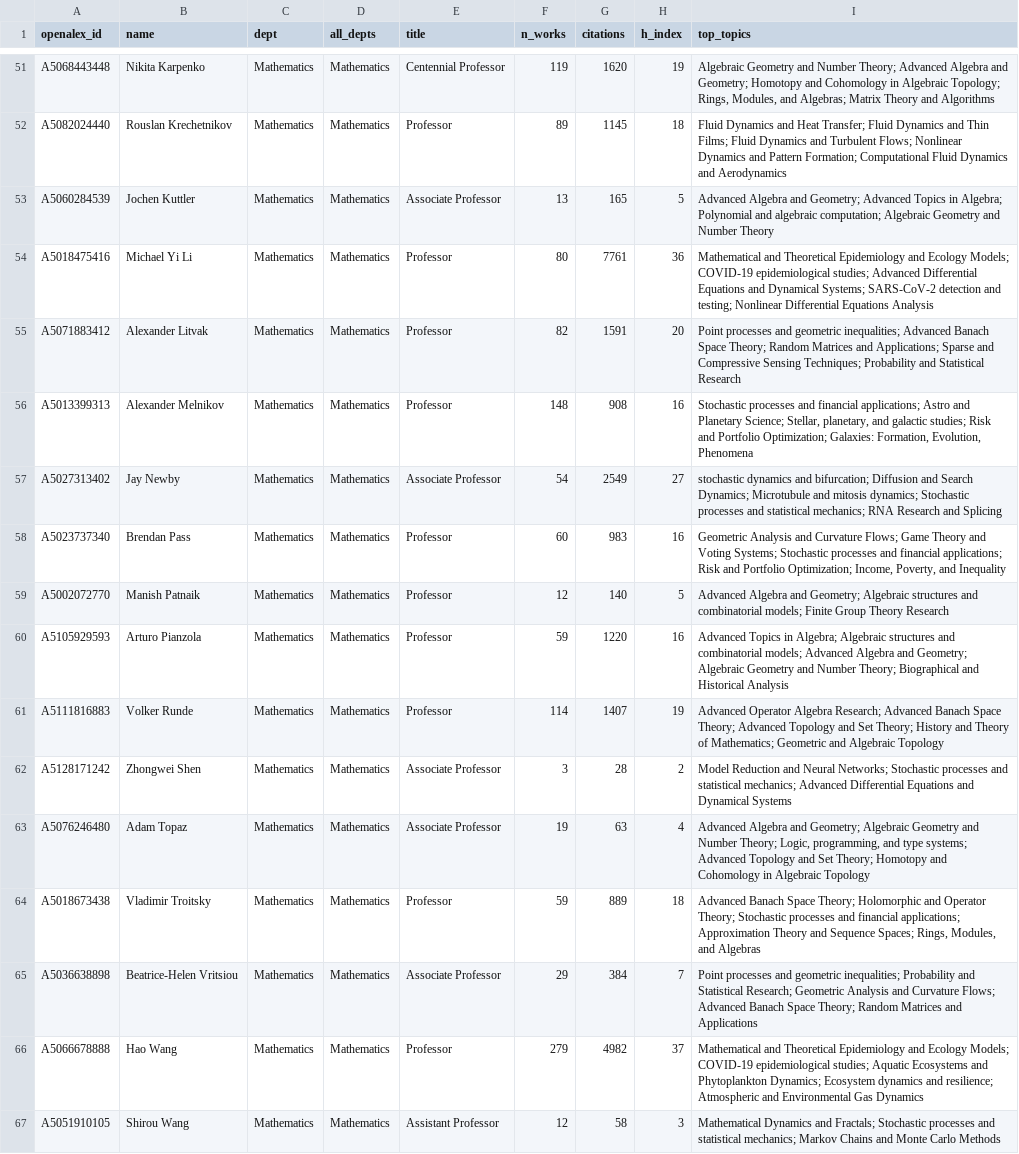
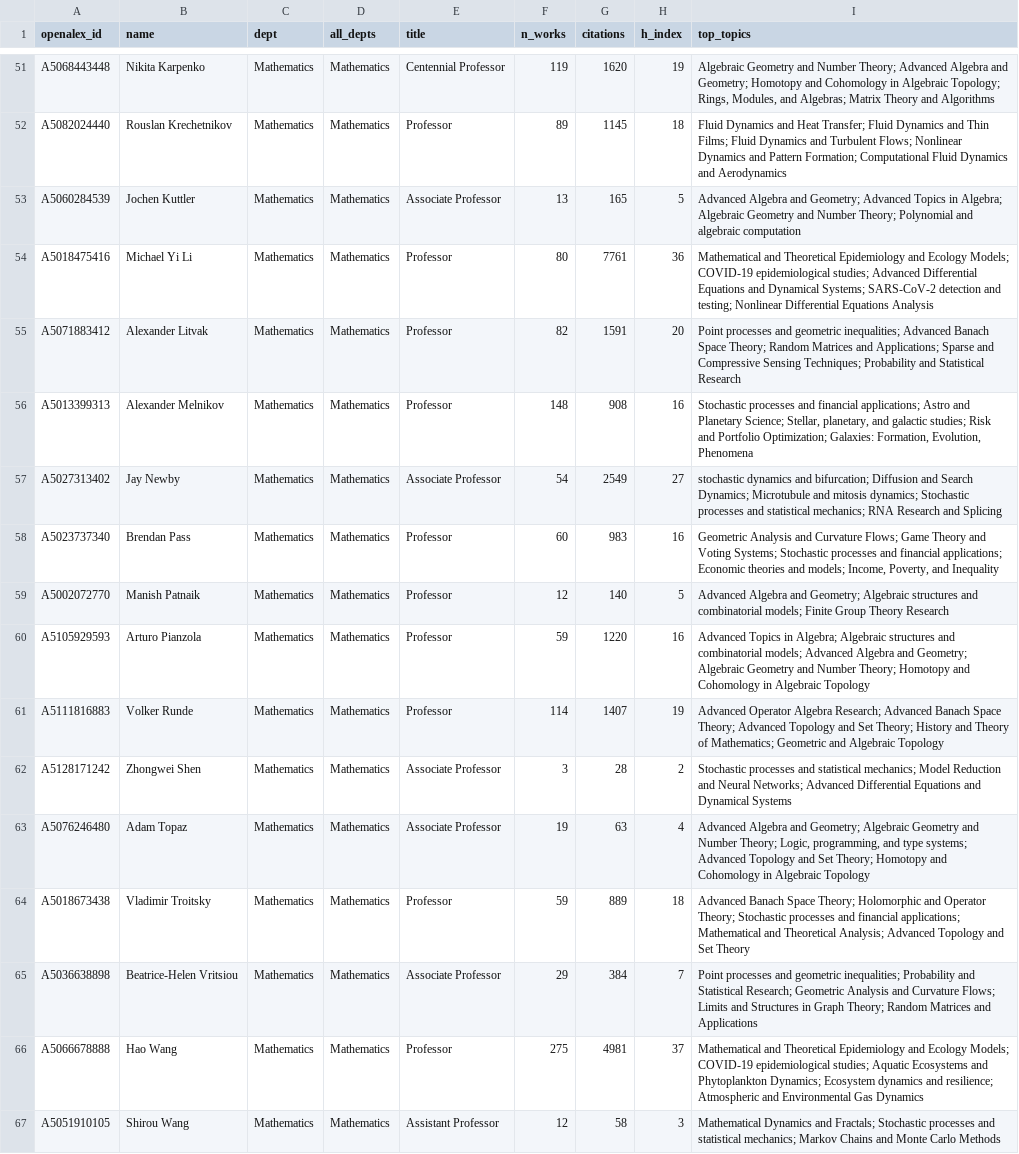
Before and after one commit to FelixJiashengFu/university-science-research-network, a CSV file: ualberta/data/processed/professors.csv, drawn as a sheet; only a part is shown, gaps mark what is left out; the diff covers the shown part only.

```diff
--- a/ualberta/data/processed/professors.csv
+++ b/ualberta/data/processed/professors.csv
@@ -52,3 +52,3 @@ A5068443448,Nikita Karpenko,Mathematics,Mathematics,Centennial Professor,119,162
 A5082024440,Rouslan Krechetnikov,Mathematics,Mathematics,Professor,89,1145,18,Fluid Dynamics and Heat Transfer; Fluid Dynamics and Thin Films; Fluid Dynamics and Turbulent Flows; Nonlinear Dynamics and Pattern Formation; Computational Fluid Dynamics and Aerodynamics
-A5060284539,Jochen Kuttler,Mathematics,Mathematics,Associate Professor,13,165,5,Advanced Algebra and Geometry; Advanced Topics in Algebra; Polynomial and algebraic computation; Algebraic Geometry and Number Theory
+A5060284539,Jochen Kuttler,Mathematics,Mathematics,Associate Professor,13,165,5,Advanced Algebra and Geometry; Advanced Topics in Algebra; Algebraic Geometry and Number Theory; Polynomial and algebraic computation
 A5018475416,Michael Yi Li,Mathematics,Mathematics,Professor,80,7761,36,Mathematical and Theoretical Epidemiology and Ecology Models; COVID-19 epidemiological studies; Advanced Differential Equations and Dynamical Systems; SARS-CoV-2 detection and testing; Nonlinear Differential Equations Analysis
@@ -57,11 +57,11 @@ A5013399313,Alexander Melnikov,Mathematics,Mathematics,Professor,148,908,16,"Sto
 A5027313402,Jay Newby,Mathematics,Mathematics,Associate Professor,54,2549,27,stochastic dynamics and bifurcation; Diffusion and Search Dynamics; Microtubule and mitosis dynamics; Stochastic processes and statistical mechanics; RNA Research and Splicing
-A5023737340,Brendan Pass,Mathematics,Mathematics,Professor,60,983,16,"Geometric Analysis and Curvature Flows; Game Theory and Voting Systems; Stochastic processes and financial applications; Risk and Portfolio Optimization; Income, Poverty, and Inequality"
+A5023737340,Brendan Pass,Mathematics,Mathematics,Professor,60,983,16,"Geometric Analysis and Curvature Flows; Game Theory and Voting Systems; Stochastic processes and financial applications; Economic theories and models; Income, Poverty, and Inequality"
 A5002072770,Manish Patnaik,Mathematics,Mathematics,Professor,12,140,5,Advanced Algebra and Geometry; Algebraic structures and combinatorial models; Finite Group Theory Research
-A5105929593,Arturo Pianzola,Mathematics,Mathematics,Professor,59,1220,16,Advanced Topics in Algebra; Algebraic structures and combinatorial models; Advanced Algebra and Geometry; Algebraic Geometry and Number Theory; Biographical and Historical Analysis
+A5105929593,Arturo Pianzola,Mathematics,Mathematics,Professor,59,1220,16,Advanced Topics in Algebra; Algebraic structures and combinatorial models; Advanced Algebra and Geometry; Algebraic Geometry and Number Theory; Homotopy and Cohomology in Algebraic Topology
 A5111816883,Volker Runde,Mathematics,Mathematics,Professor,114,1407,19,Advanced Operator Algebra Research; Advanced Banach Space Theory; Advanced Topology and Set Theory; History and Theory of Mathematics; Geometric and Algebraic Topology
-A5128171242,Zhongwei Shen,Mathematics,Mathematics,Associate Professor,3,28,2,Model Reduction and Neural Networks; Stochastic processes and statistical mechanics; Advanced Differential Equations and Dynamical Systems
+A5128171242,Zhongwei Shen,Mathematics,Mathematics,Associate Professor,3,28,2,Stochastic processes and statistical mechanics; Model Reduction and Neural Networks; Advanced Differential Equations and Dynamical Systems
 A5076246480,Adam Topaz,Mathematics,Mathematics,Associate Professor,19,63,4,"Advanced Algebra and Geometry; Algebraic Geometry and Number Theory; Logic, programming, and type systems; Advanced Topology and Set Theory; Homotopy and Cohomology in Algebraic Topology"
-A5018673438,Vladimir Troitsky,Mathematics,Mathematics,Professor,59,889,18,"Advanced Banach Space Theory; Holomorphic and Operator Theory; Stochastic processes and financial applications; Approximation Theory and Sequence Spaces; Rings, Modules, and Algebras"
-A5036638898,Beatrice-Helen Vritsiou,Mathematics,Mathematics,Associate Professor,29,384,7,Point processes and geometric inequalities; Probability and Statistical Research; Geometric Analysis and Curvature Flows; Advanced Banach Space Theory; Random Matrices and Applications
-A5066678888,Hao Wang,Mathematics,Mathematics,Professor,279,4982,37,Mathematical and Theoretical Epidemiology and Ecology Models; COVID-19 epidemiological studies; Aquatic Ecosystems and Phytoplankton Dynamics; Ecosystem dynamics and resilience; Atmospheric and Environmental Gas Dynamics
+A5018673438,Vladimir Troitsky,Mathematics,Mathematics,Professor,59,889,18,Advanced Banach Space Theory; Holomorphic and Operator Theory; Stochastic processes and financial applications; Mathematical and Theoretical Analysis; Advanced Topology and Set Theory
+A5036638898,Beatrice-Helen Vritsiou,Mathematics,Mathematics,Associate Professor,29,384,7,Point processes and geometric inequalities; Probability and Statistical Research; Geometric Analysis and Curvature Flows; Limits and Structures in Graph Theory; Random Matrices and Applications
+A5066678888,Hao Wang,Mathematics,Mathematics,Professor,275,4981,37,Mathematical and Theoretical Epidemiology and Ecology Models; COVID-19 epidemiological studies; Aquatic Ecosystems and Phytoplankton Dynamics; Ecosystem dynamics and resilience; Atmospheric and Environmental Gas Dynamics
 A5051910105,Shirou Wang,Mathematics,Mathematics,Assistant Professor,12,58,3,Mathematical Dynamics and Fractals; Stochastic processes and statistical mechanics; Markov Chains and Monte Carlo Methods
```
Also changed, not shown: 131 edited cells elsewhere in this file, ualberta/data/processed/edges_coauthor.csv, ualberta/data/processed/edges_similarity.csv, 31 other files.
